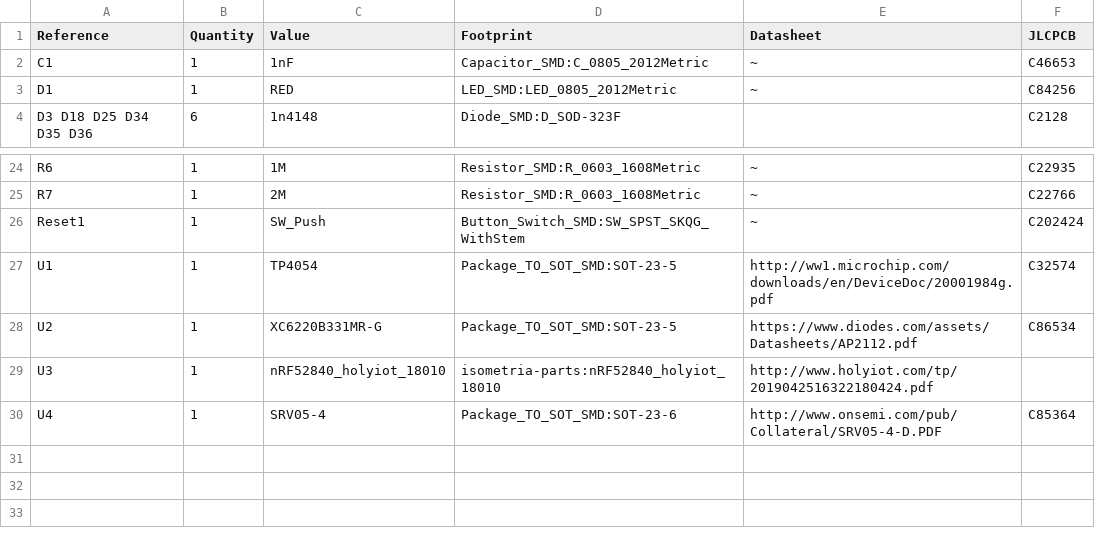
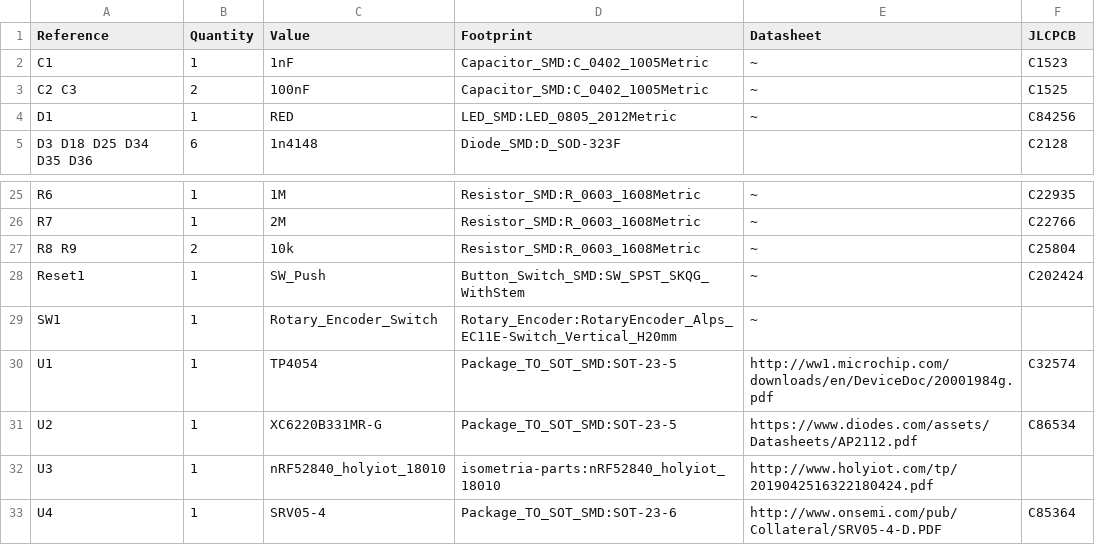
Before and after one commit to tabbeber/tom60pcb, a CSV file: ptm-60nrf.csv, drawn as a sheet; only a part is shown, gaps mark what is left out.

Commit message:
added footprint for rotary encoder on esc - renamed v0.4

```diff
--- a/ptm-60nrf.csv
+++ b/ptm-60nrf.csv
@@ -1,3 +1,4 @@
 Reference, Quantity, Value, Footprint, Datasheet, JLCPCB
-C1 ,1,"1nF","Capacitor_SMD:C_0805_2012Metric","~","C46653"
+C1 ,1,"1nF","Capacitor_SMD:C_0402_1005Metric","~","C1523"
+C2 C3 ,2,"100nF","Capacitor_SMD:C_0402_1005Metric","~","C1525"
 D1 ,1,"RED","LED_SMD:LED_0805_2012Metric","~","C84256"
@@ -25,3 +26,5 @@ R6 ,1,"1M","Resistor_SMD:R_0603_1608Metric","~","C22935"
 R7 ,1,"2M","Resistor_SMD:R_0603_1608Metric","~","C22766"
+R8 R9 ,2,"10k","Resistor_SMD:R_0603_1608Metric","~","C25804"
 Reset1 ,1,"SW_Push","Button_Switch_SMD:SW_SPST_SKQG_WithStem","~","C202424"
+SW1 ,1,"Rotary_Encoder_Switch","Rotary_Encoder:RotaryEncoder_Alps_EC11E-Switch_Vertical_H20mm","~"
 U1 ,1,"TP4054","Package_TO_SOT_SMD:SOT-23-5","http://ww1.microchip.com/downloads/en/DeviceDoc/20001984g.pdf","C32574"
```
Also changed, not shown: 19 other files.
